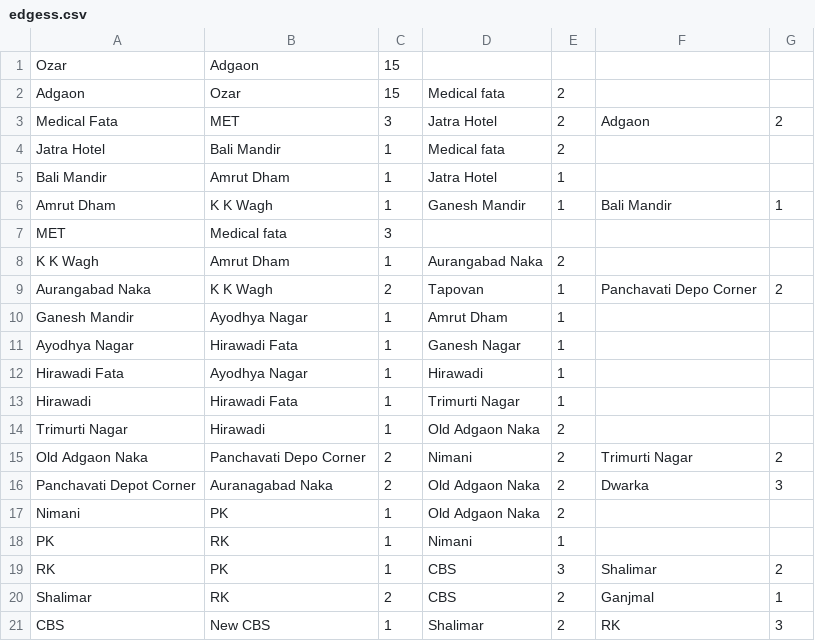
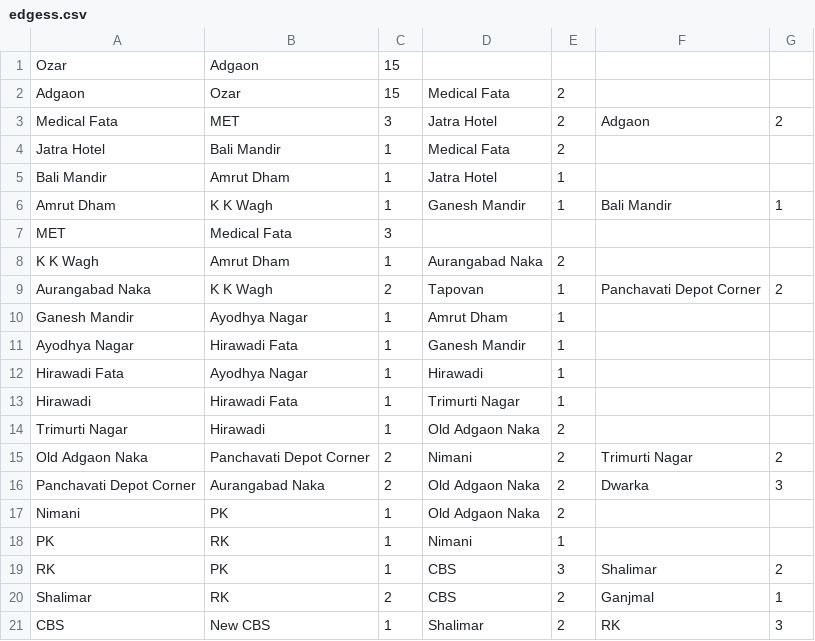
Before and after one commit to kalpesh172000/RekhachitraAlgorithm, a CSV file: graphdata/edgess.csv, drawn as a sheet; only a part is shown; the diff names each change by its address in the sheet, - before the commit and + after, or states it on an @@ line.

Commit message:
corrected edgess.csv file

```diff
--- a/graphdata/edgess.csv
+++ b/graphdata/edgess.csv
-D2: Medical fata
+D2: Medical Fata
-D4: Medical fata
+D4: Medical Fata
-B7: Medical fata
+B7: Medical Fata
-F9: Panchavati Depo Corner
+F9: Panchavati Depot Corner
-D11: Ganesh Nagar
+D11: Ganesh Mandir
-B15: Panchavati Depo Corner
+B15: Panchavati Depot Corner
-B16: Auranagabad Naka
+B16: Aurangabad Naka
```
